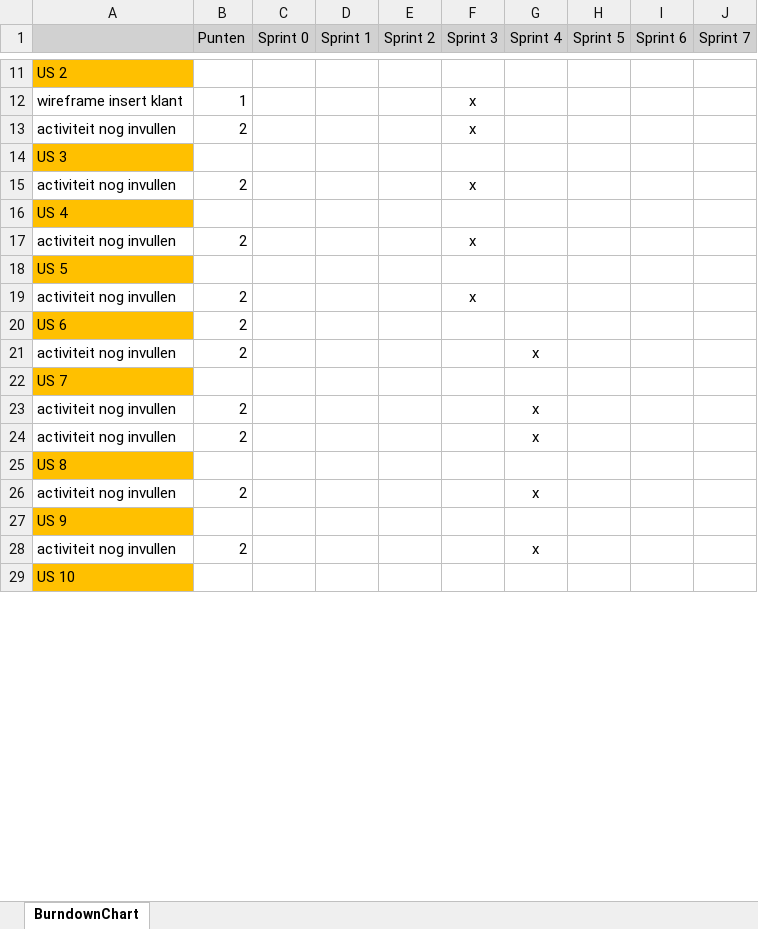
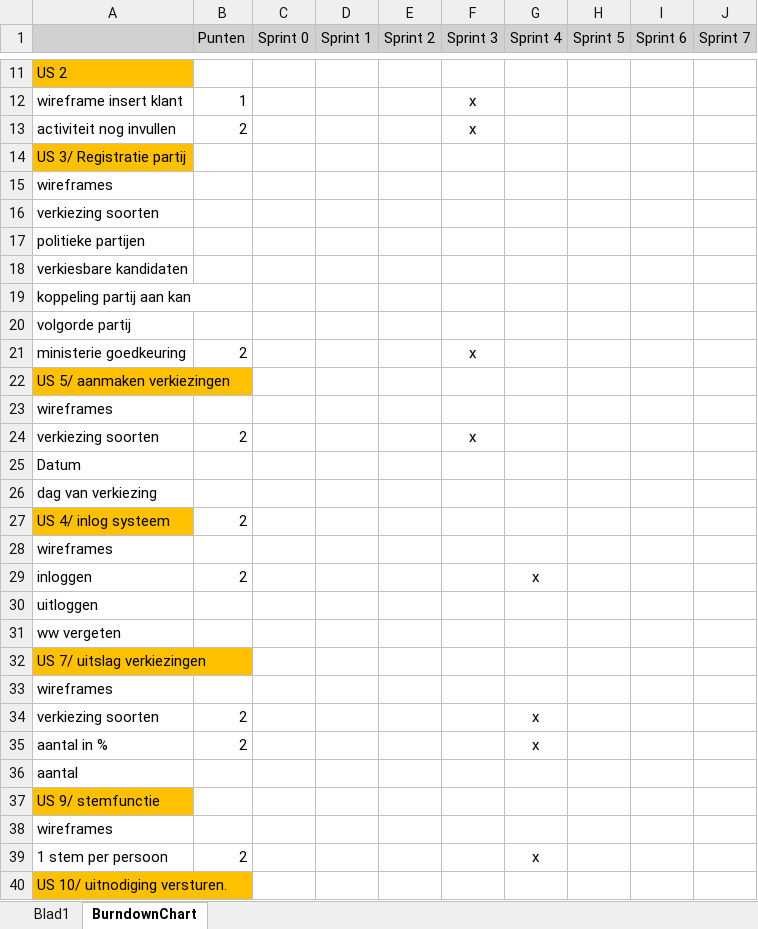
Before and after one commit to 22731K/Proefexamen, an Excel workbook: proefexamen map/burndown_Verkiezingen.xlsx, sheet BurndownChart, drawn as a sheet; only a part is shown, gaps mark what is left out; values as stored, in another font and other column widths than the file's, no borders; charts and pictures not drawn; removed rows and columns are numbered as before the commit, all else as after; the diff covers the shown part only; the diff names each change by its address in the sheet, - before the commit and + after, or states it on an @@ line.

Commit message:
burndown

```diff
--- a/proefexamen map/burndown_Verkiezingen.xlsx (sheet BurndownChart)
+++ b/proefexamen map/burndown_Verkiezingen.xlsx (sheet BurndownChart)
+sheet tab: Blad1
-A14: US 3
+A14: US 3/ Registratie partij
-row 15: activiteit nog invullen | 2 |  |  |  | x
-A15: US 4
+A15: wireframes
-A15 fill: #FFC000
+A15 fill: none
+row 16: verkiezing soorten
+row 17: politieke partijen
+row 18: verkiesbare kandidaten
+row 19: koppeling partij aan kan
+row 20: volgorde partij
-A21: activiteit nog invullen
+A21: ministerie goedkeuring
-A22: US 5
+A22: US 5/ aanmaken verkiezingen
+row 23: wireframes
-A24: activiteit nog invullen
+A24: verkiezing soorten
+row 25: Datum
+row 26: dag van verkiezing
-A27: US 6
+A27: US 4/ inlog systeem
+row 28: wireframes
-A29: activiteit nog invullen
+A29: inloggen
-A30: US 7
+A30: uitloggen
-A30 fill: #FFC000
+A30 fill: none
+row 31: ww vergeten
+row 32: US 7/ uitslag verkiezingen
+row 33: wireframes
-A34: activiteit nog invullen
+A34: verkiezing soorten
-A35: activiteit nog invullen
+A35: aantal in %
-A36: US 8
+A36: aantal
-A36 fill: #FFC000
+A36 fill: none
-row 26: activiteit nog invullen | 2 |  |  |  |  | x
-A37: US 9
+A37: US 9/ stemfunctie
+row 38: wireframes
-A39: activiteit nog invullen
+A39: 1 stem per persoon
-A40: US 10
+A40: US 10/ uitnodiging versturen.
```
Also changed, not shown: 5 added rows, 2 removed rows and 3 edited cells elsewhere in this sheet, charts or pictures, 1 other file.
